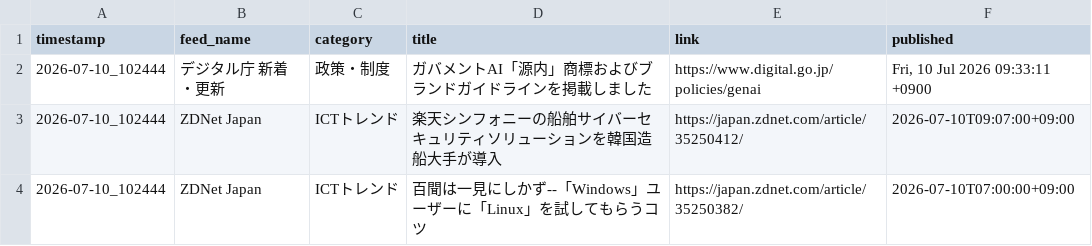
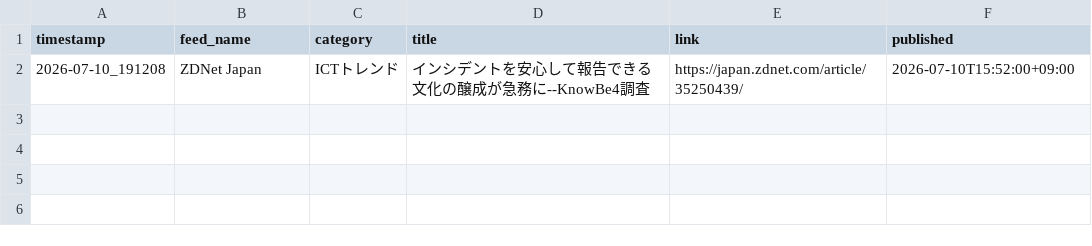
Before and after one commit to Keita50/rss_monitor, a CSV file: data/latest.csv, drawn as a sheet.

```diff
--- a/data/latest.csv
+++ b/data/latest.csv
@@ -1,4 +1,2 @@
 timestamp,feed_name,category,title,link,published
-2026-07-10_102444,デジタル庁 新着・更新,政策・制度,ガバメントAI「源内」商標およびブランドガイドラインを掲載しました,https://www.digital.go.jp/policies/genai,"Fri, 10 Jul 2026 09:33:11 +0900"
-2026-07-10_102444,ZDNet Japan,ICTトレンド,楽天シンフォニーの船舶サイバーセキュリティソリューションを韓国造船大手が導入,https://japan.zdnet.com/article/35250412/,2026-07-10T09:07:00+09:00
-2026-07-10_102444,ZDNet Japan,ICTトレンド,百聞は一見にしかず--「Windows」ユーザーに「Linux」を試してもらうコツ,https://japan.zdnet.com/article/35250382/,2026-07-10T07:00:00+09:00
+2026-07-10_191208,ZDNet Japan,ICTトレンド,インシデントを安心して報告できる文化の醸成が急務に--KnowBe4調査,https://japan.zdnet.com/article/35250439/,2026-07-10T15:52:00+09:00
```
Also changed, not shown: 2 other files.
